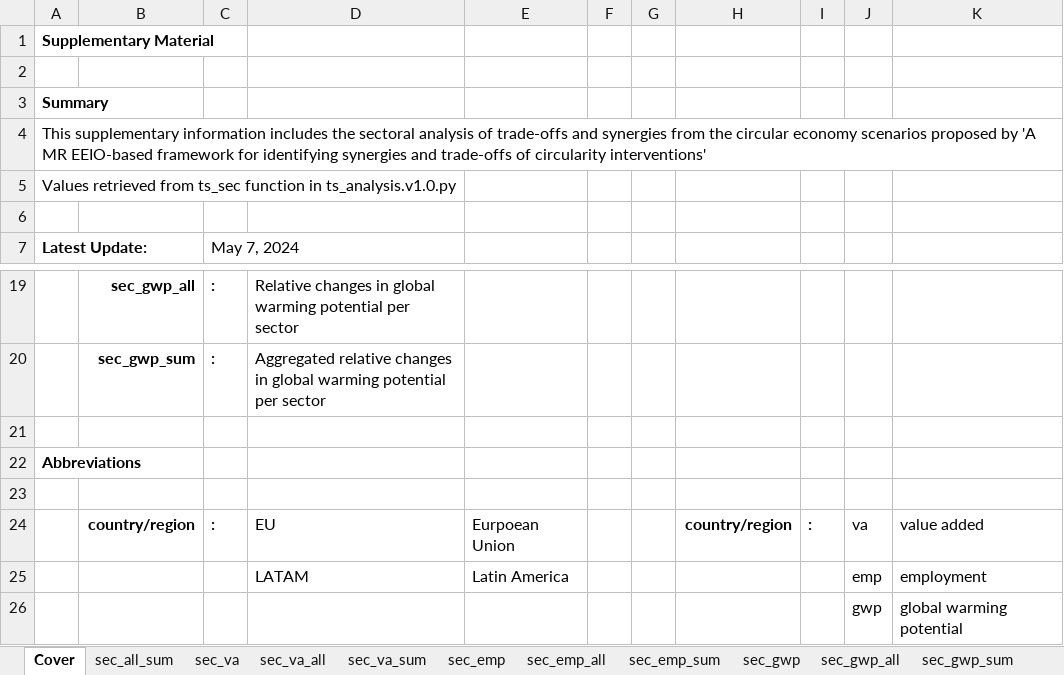
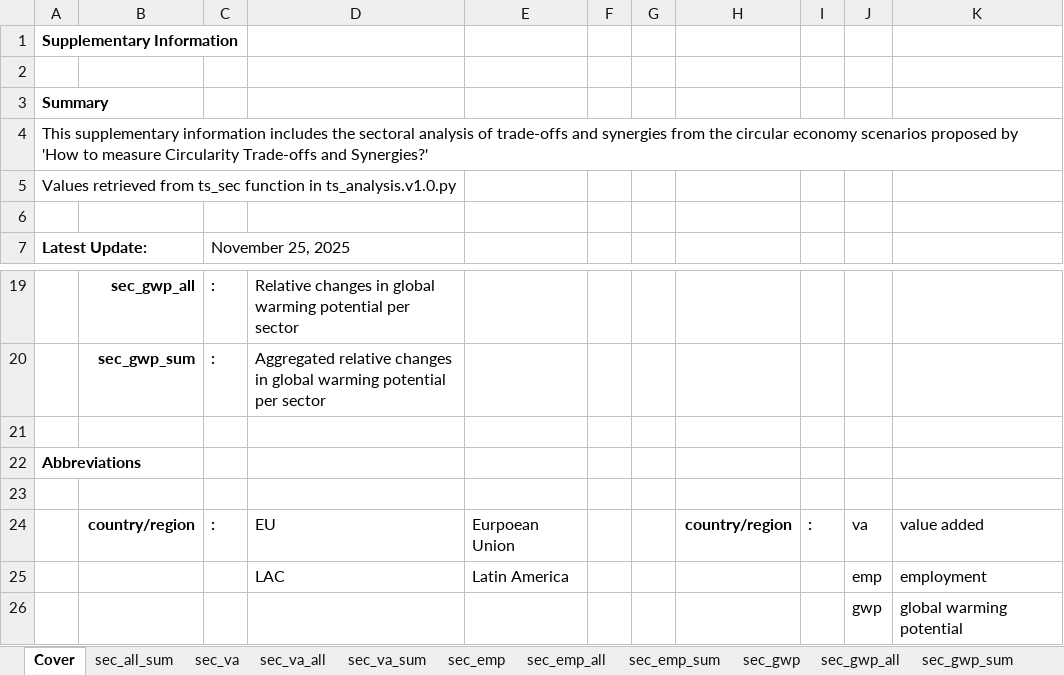
Before and after one commit to aguilarga/circularity_trade-offs-synergies_supplementary_material, an Excel workbook: sec_results.xlsx, sheet Cover, drawn as a sheet; only a part is shown, gaps mark what is left out; values as stored, in another font and other column widths than the file's, no borders; the diff names each change by its address in the sheet, - before the commit and + after, or states it on an @@ line.

```diff
--- a/sec_results.xlsx (sheet Cover)
+++ b/sec_results.xlsx (sheet Cover)
-A1 (Latest Update:): Supplementary Material
+A1 (Latest Update:): Supplementary Information
-A4 (Latest Update:): …proposed by 'A MR EEIO-based framework for identifying synergies and trade-offs of circularity interventions'
+A4 (Latest Update:): …proposed by 'How to measure Circularity Trade-offs and Synergies?'
-C7: May 7, 2024
+C7: November 25, 2025
-D25: LATAM
+D25: LAC
```
Also changed, not shown: geo_results.xlsx, imp_results.xlsx, 1 other file.
